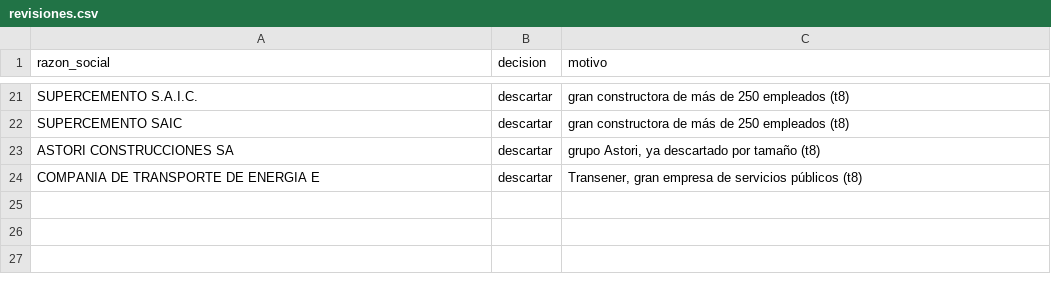
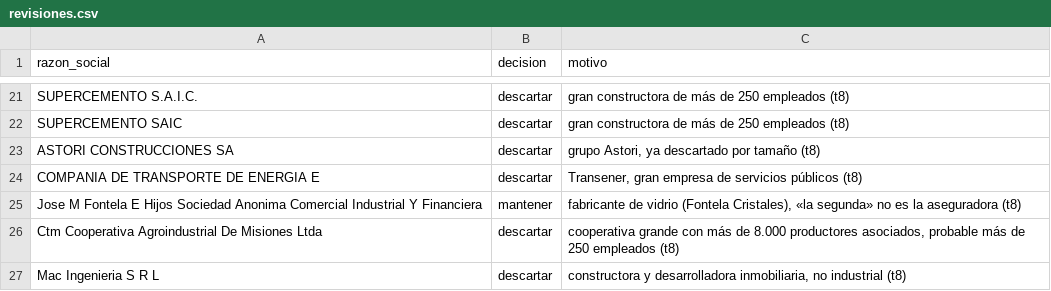
Before and after one commit to frandaok9-sys/Clientes, a CSV file: datos/revisiones.csv, drawn as a sheet; only a part is shown, gaps mark what is left out; the diff names each change by its address in the sheet, - before the commit and + after, or states it on an @@ line.

```diff
--- a/datos/revisiones.csv
+++ b/datos/revisiones.csv
+row 25: Jose M Fontela E Hijos Sociedad Anonima Comercial Industrial Y Financiera | mantener | fabricante de vidrio (Fontela Cristales), «la segunda» no es la aseguradora (t8)
+row 26: Ctm Cooperativa Agroindustrial De Misiones Ltda | descartar | cooperativa grande con más de 8.000 productores asociados, probable más de 250 empleados (t8)
+row 27: Mac Ingenieria S R L | descartar | constructora y desarrolladora inmobiliaria, no industrial (t8)
```
Also changed, not shown: investigacion/tandas/t8_out6.csv, 4 other files.
